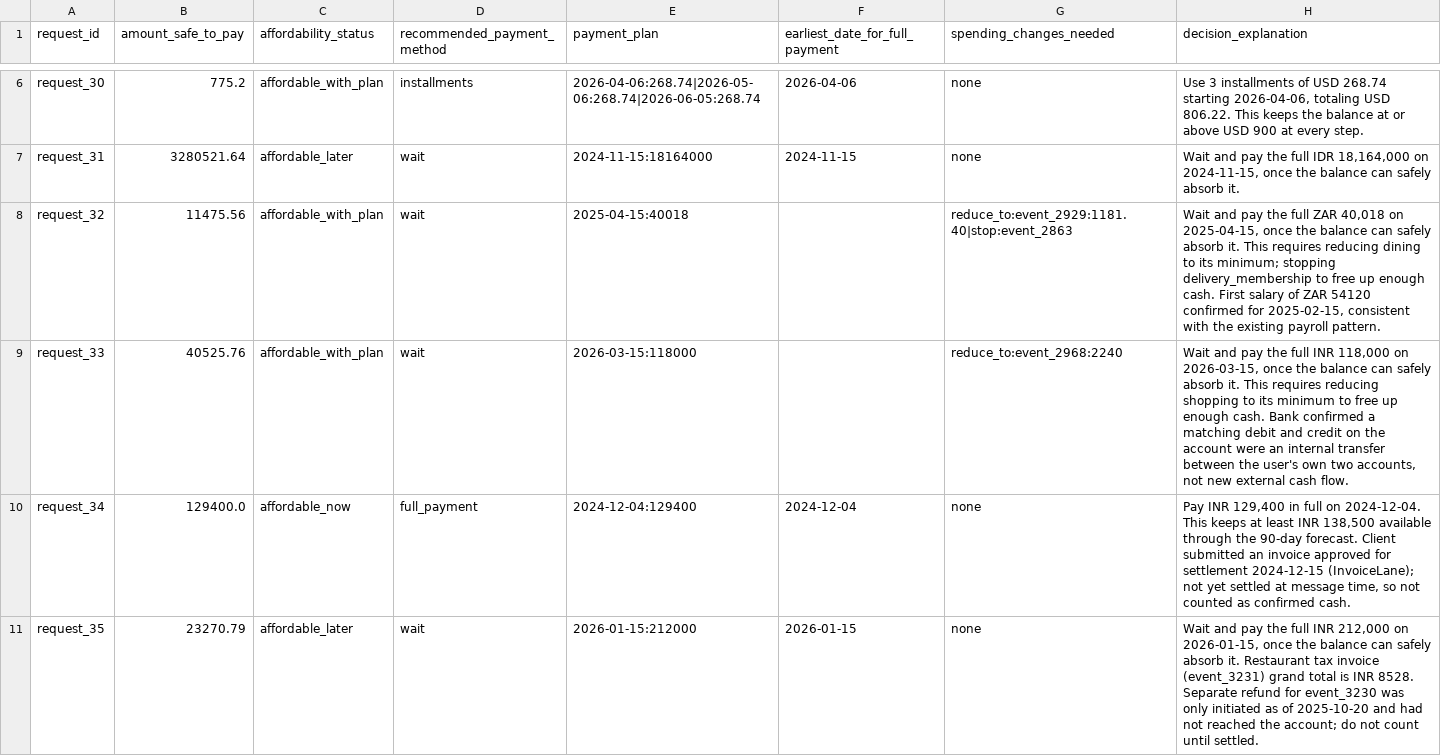
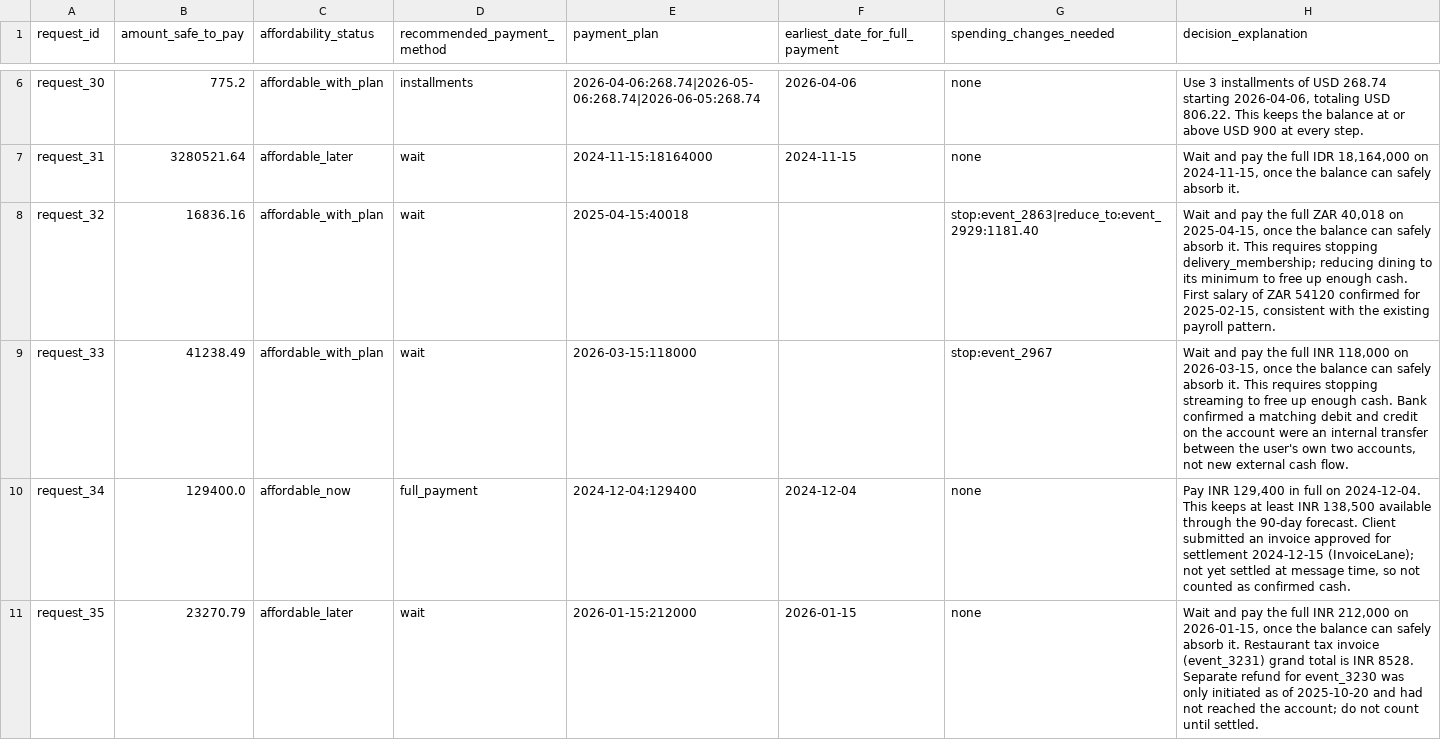
Before and after one commit to Pranav-error/buy-or-wait, a CSV file: output.csv, drawn as a sheet; only a part is shown, gaps mark what is left out; the diff covers the shown part only.

```diff
--- a/output.csv
+++ b/output.csv
@@ -7,4 +7,4 @@ request_30,775.2,affordable_with_plan,installments,2026-04-06:268.74|2026-05-06:
 request_31,3280521.64,affordable_later,wait,2024-11-15:18164000,2024-11-15,none,"Wait and pay the full IDR 18,164,000 on 2024-11-15, once the balance can safely absorb it."
-request_32,11475.56,affordable_with_plan,wait,2025-04-15:40018,,reduce_to:event_2929:1181.40|stop:event_2863,"Wait and pay the full ZAR 40,018 on 2025-04-15, once the balance can safely absorb it. This requires reducing dining to its minimum; stopping delivery_membership to free up enough cash. First salary of ZAR 54120 confirmed for 2025-02-15, consistent with the existing payroll pattern."
-request_33,40525.76,affordable_with_plan,wait,2026-03-15:118000,,reduce_to:event_2968:2240,"Wait and pay the full INR 118,000 on 2026-03-15, once the balance can safely absorb it. This requires reducing shopping to its minimum to free up enough cash. Bank confirmed a matching debit and credit on the account were an internal transfer between the user's own two accounts, not new external cash flow."
+request_32,16836.16,affordable_with_plan,wait,2025-04-15:40018,,stop:event_2863|reduce_to:event_2929:1181.40,"Wait and pay the full ZAR 40,018 on 2025-04-15, once the balance can safely absorb it. This requires stopping delivery_membership; reducing dining to its minimum to free up enough cash. First salary of ZAR 54120 confirmed for 2025-02-15, consistent with the existing payroll pattern."
+request_33,41238.49,affordable_with_plan,wait,2026-03-15:118000,,stop:event_2967,"Wait and pay the full INR 118,000 on 2026-03-15, once the balance can safely absorb it. This requires stopping streaming to free up enough cash. Bank confirmed a matching debit and credit on the account were an internal transfer between the user's own two accounts, not new external cash flow."
 request_34,129400.0,affordable_now,full_payment,2024-12-04:129400,2024-12-04,none,"Pay INR 129,400 in full on 2024-12-04. This keeps at least INR 138,500 available through the 90-day forecast. Client submitted an invoice approved for settlement 2024-12-15 (InvoiceLane); not yet settled at message time, so not counted as confirmed cash."
```
Also changed, not shown: 117 edited cells elsewhere in this file, 3 other files.
